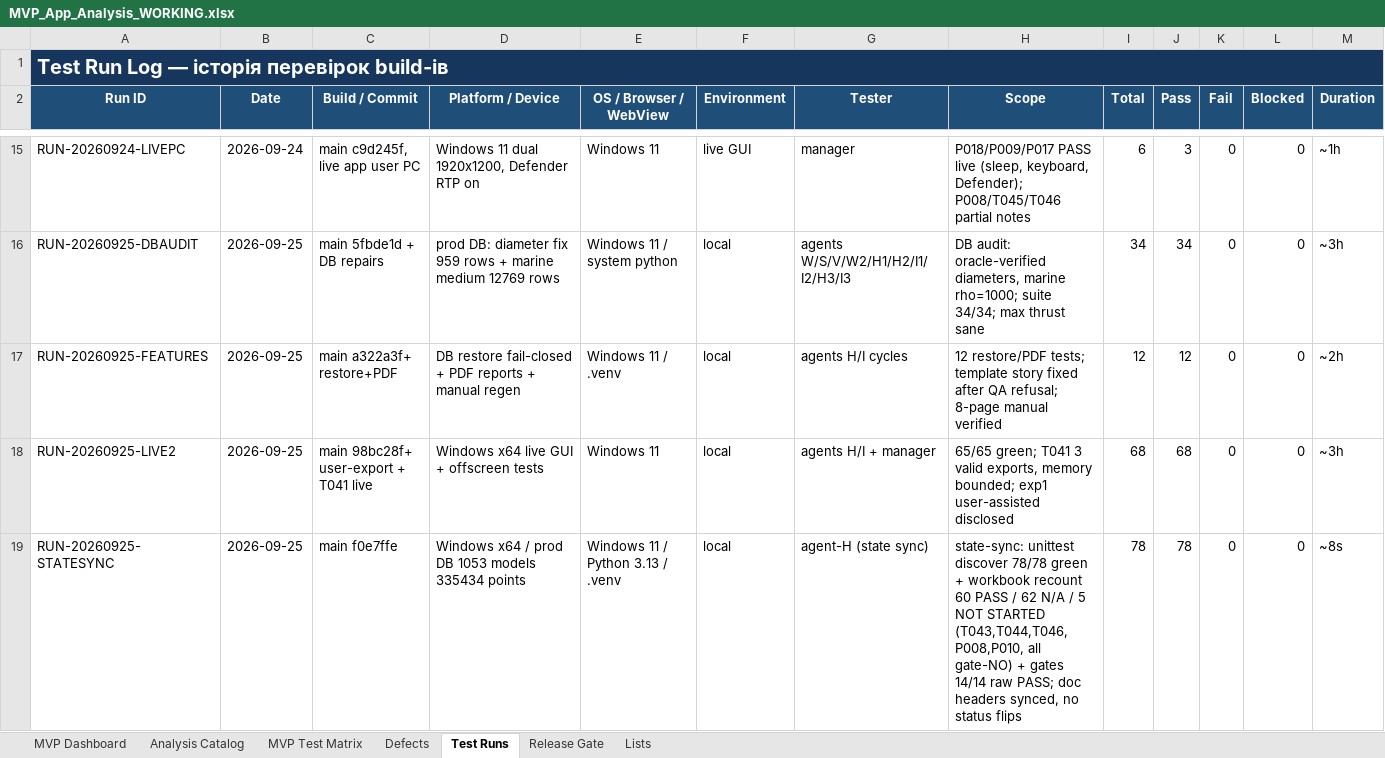
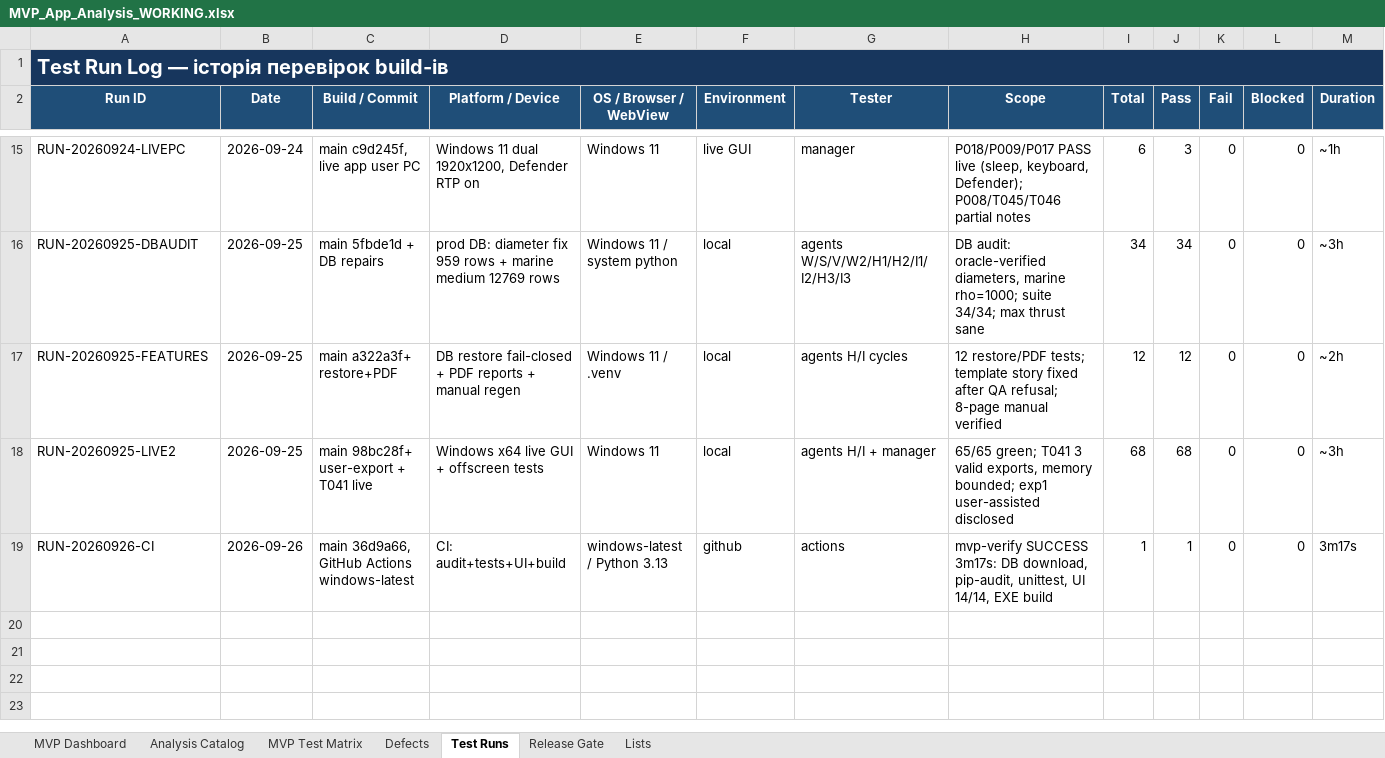
Before and after one commit to kot0070/propeller-calculator, an Excel workbook: work/MVP_App_Analysis_WORKING.xlsx, sheet Test Runs, drawn as a sheet; only a part is shown, gaps mark what is left out; values as stored, in another font and other column widths than the file's, no borders; table styles not drawn; removed rows and columns are numbered as before the commit, all else as after; rows hold the shown columns only; the diff names each change by its address in the sheet, - before the commit and + after, or states it on an @@ line.

Commit message:
CI green recorded; MVP confirmed

```diff
--- a/work/MVP_App_Analysis_WORKING.xlsx (sheet Test Runs)
+++ b/work/MVP_App_Analysis_WORKING.xlsx (sheet Test Runs)
-row 19: RUN-20260925-STATESYNC | 2026-09-25 | main f0e7ffe | Windows x64 / prod DB 1053 models 335434 points | Windows 11 / Python 3.13 / .venv | local | agent-H (state sync) | state-sync: unittest discover 78/78 green + workbook recount 60 PASS / 62 N/A / 5 NOT STARTED (T043,T044,T046,P008,P010, all gate-NO) + gates 14/14 raw PASS; doc headers synced, no status flips | 78 | 78 | 0 | 0 | ~8s
+row 19: RUN-20260926-CI | 2026-09-26 | main 36d9a66, GitHub Actions windows-latest | CI: audit+tests+UI+build | windows-latest / Python 3.13 | github | actions | mvp-verify SUCCESS 3m17s: DB download, pip-audit, unittest, UI 14/14, EXE build | 1 | 1 | 0 | 0 | 3m17s
```
Also changed, not shown: 1 other file.
